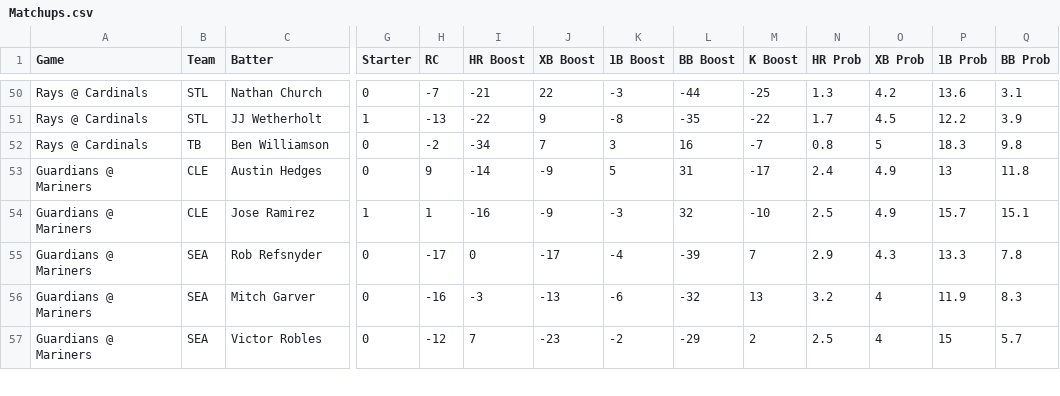
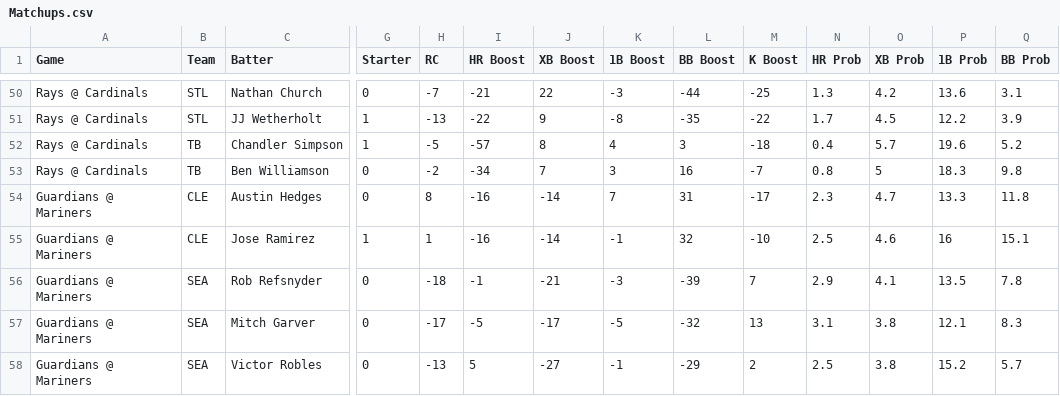
Before and after one commit to a1faded/a1picks-hits-bot, a CSV file: Matchups.csv, drawn as a sheet; only a part is shown, gaps mark what is left out; addresses are those after the commit; rows hold the shown columns only; the diff covers the shown part only; the diff names each change by its address in the sheet, - before the commit and + after, or states it on an @@ line.

Commit message:
Add files via upload

```diff
--- a/Matchups.csv
+++ b/Matchups.csv
+row 52: Rays @ Cardinals | TB | Chandler Simpson | 1 | -5 | -57 | 8 | 4 | 3 | -18 | 0.4 | 5.7 | 19.6 | 5.2
-H54 (RC): 9
+H54 (RC): 8
-I54 (HR Boost): -14
+I54 (HR Boost): -16
-J54:J55 (XB Boost): -9
+J54:J55 (XB Boost): -14
-K54 (1B Boost): 5
+K54 (1B Boost): 7
-N54 (HR Prob): 2.4
+N54 (HR Prob): 2.3
-O54 (XB Prob): 4.9
+O54 (XB Prob): 4.7
-P54 (1B Prob): 13
+P54 (1B Prob): 13.3
-K55 (1B Boost): -3
+K55 (1B Boost): -1
-O55 (XB Prob): 4.9
+O55 (XB Prob): 4.6
-P55 (1B Prob): 15.7
+P55 (1B Prob): 16
-H56 (RC): -17
+H56 (RC): -18
-I56 (HR Boost): 0
+I56 (HR Boost): -1
-J56 (XB Boost): -17
+J56 (XB Boost): -21
-K56 (1B Boost): -4
+K56 (1B Boost): -3
-O56 (XB Prob): 4.3
+O56 (XB Prob): 4.1
-P56 (1B Prob): 13.3
+P56 (1B Prob): 13.5
-H57 (RC): -16
+H57 (RC): -17
-I57 (HR Boost): -3
+I57 (HR Boost): -5
-J57 (XB Boost): -13
+J57 (XB Boost): -17
-K57 (1B Boost): -6
+K57 (1B Boost): -5
-N57 (HR Prob): 3.2
+N57 (HR Prob): 3.1
-O57:O58 (XB Prob): 4
+O57:O58 (XB Prob): 3.8
-P57 (1B Prob): 11.9
+P57 (1B Prob): 12.1
-H58 (RC): -12
+H58 (RC): -13
-I58 (HR Boost): 7
+I58 (HR Boost): 5
-J58 (XB Boost): -23
+J58 (XB Boost): -27
-K58 (1B Boost): -2
+K58 (1B Boost): -1
-P58 (1B Prob): 15
+P58 (1B Prob): 15.2
```
Also changed, not shown: 119 edited cells elsewhere in this file.
